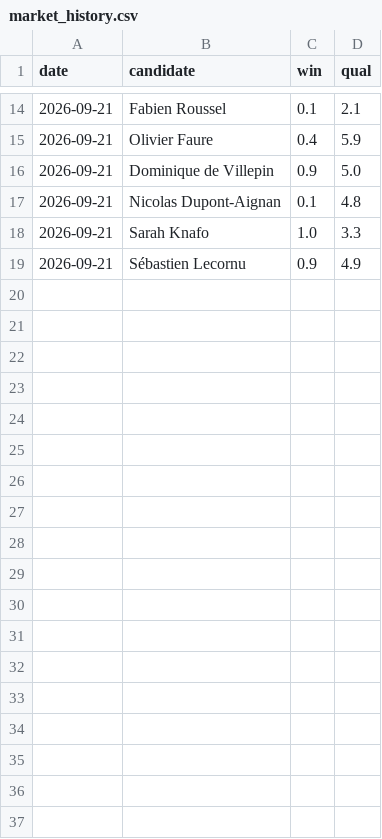
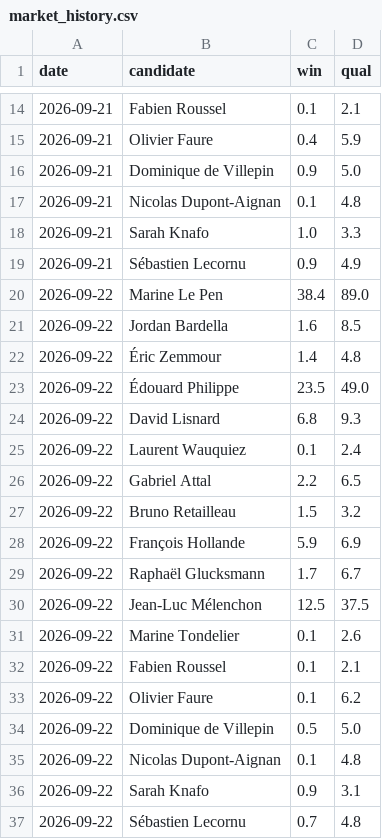
Before and after one commit to lukesegault/lecart, a CSV file: data/market_history.csv, drawn as a sheet; only a part is shown, gaps mark what is left out; the diff names each change by its address in the sheet, - before the commit and + after, or states it on an @@ line.

Commit message:
Daily data update 2026-09-22

```diff
--- a/data/market_history.csv
+++ b/data/market_history.csv
+row 20: 2026-09-22 | Marine Le Pen | 38.4 | 89.0
+row 21: 2026-09-22 | Jordan Bardella | 1.6 | 8.5
+row 22: 2026-09-22 | Éric Zemmour | 1.4 | 4.8
+row 23: 2026-09-22 | Édouard Philippe | 23.5 | 49.0
+row 24: 2026-09-22 | David Lisnard | 6.8 | 9.3
+row 25: 2026-09-22 | Laurent Wauquiez | 0.1 | 2.4
+row 26: 2026-09-22 | Gabriel Attal | 2.2 | 6.5
+row 27: 2026-09-22 | Bruno Retailleau | 1.5 | 3.2
+row 28: 2026-09-22 | François Hollande | 5.9 | 6.9
+row 29: 2026-09-22 | Raphaël Glucksmann | 1.7 | 6.7
+row 30: 2026-09-22 | Jean-Luc Mélenchon | 12.5 | 37.5
+row 31: 2026-09-22 | Marine Tondelier | 0.1 | 2.6
+row 32: 2026-09-22 | Fabien Roussel | 0.1 | 2.1
+row 33: 2026-09-22 | Olivier Faure | 0.1 | 6.2
+row 34: 2026-09-22 | Dominique de Villepin | 0.5 | 5.0
+row 35: 2026-09-22 | Nicolas Dupont-Aignan | 0.1 | 4.8
+row 36: 2026-09-22 | Sarah Knafo | 0.9 | 3.1
+row 37: 2026-09-22 | Sébastien Lecornu | 0.7 | 4.8
```
Also changed, not shown: 1 other file.
